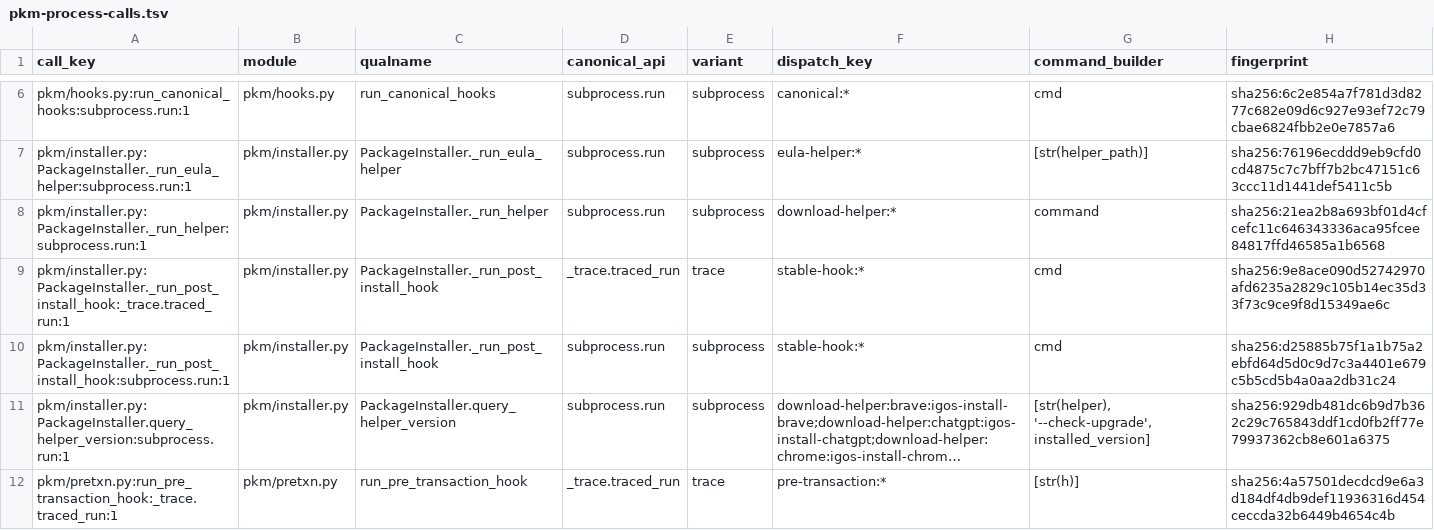
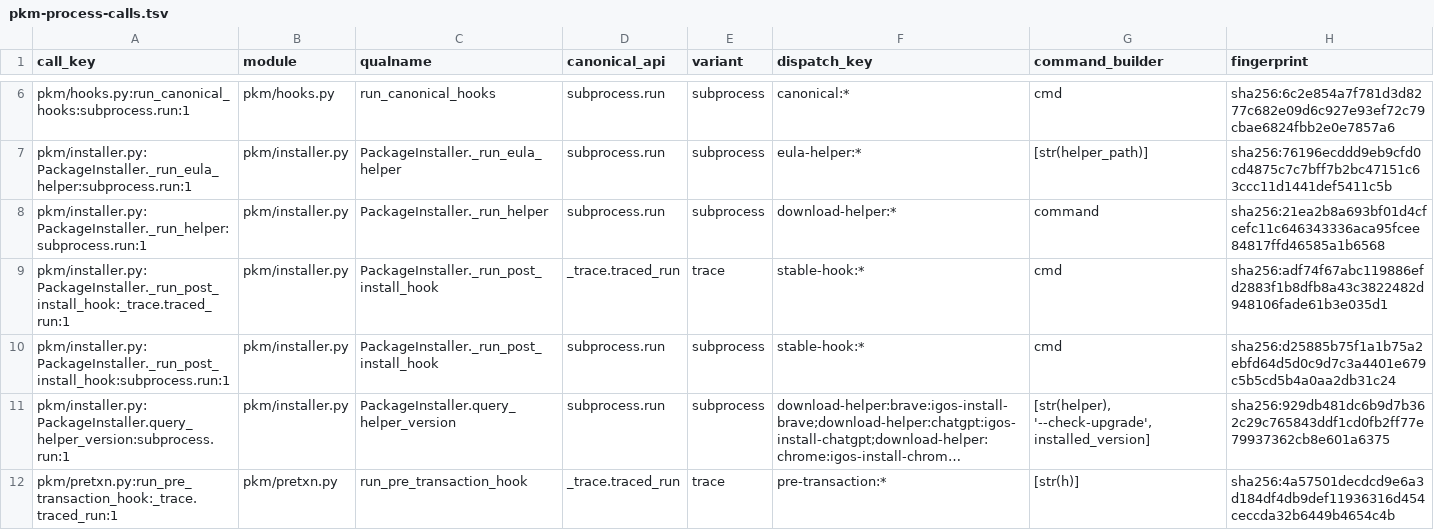
Before and after one commit to InterGenJLU/intergenos, a TSV file: config/pkm-process-calls.tsv, drawn as a sheet; only a part is shown, gaps mark what is left out; long unchanged cells end in ….

```diff
--- a/config/pkm-process-calls.tsv
+++ b/config/pkm-process-calls.tsv
@@ -8,3 +8,3 @@ pkm/installer.py:PackageInstaller._run_eula_helper:subprocess.run:1	pkm/installe
 pkm/installer.py:PackageInstaller._run_helper:subprocess.run:1	pkm/installer.py	PackageInstaller._run_helper	subprocess.run	subprocess	download-helper:*	command	sha256:21ea2b8a693bf01d4cfcefc11c646343336aca95fcee84817ffd46585a1b6568
-pkm/installer.py:PackageInstaller._run_post_install_hook:_trace.traced_run:1	pkm/installer.py	PackageInstaller._run_post_install_hook	_trace.traced_run	trace	stable-hook:*	cmd	sha256:9e8ace090d52742970afd6235a2829c105b14ec35d33f73c9ce9f8d15349ae6c
+pkm/installer.py:PackageInstaller._run_post_install_hook:_trace.traced_run:1	pkm/installer.py	PackageInstaller._run_post_install_hook	_trace.traced_run	trace	stable-hook:*	cmd	sha256:adf74f67abc119886efd2883f1b8dfb8a43c3822482d948106fade61b3e035d1
 pkm/installer.py:PackageInstaller._run_post_install_hook:subprocess.run:1	pkm/installer.py	PackageInstaller._run_post_install_hook	subprocess.run	subprocess	stable-hook:*	cmd	sha256:d25885b75f1a1b75a2ebfd64d5d0c9d7c3a4401e679c5b5cd5b4a0aa2db31c24
```
